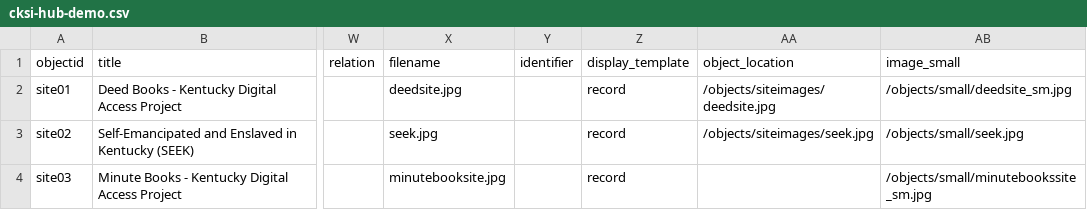
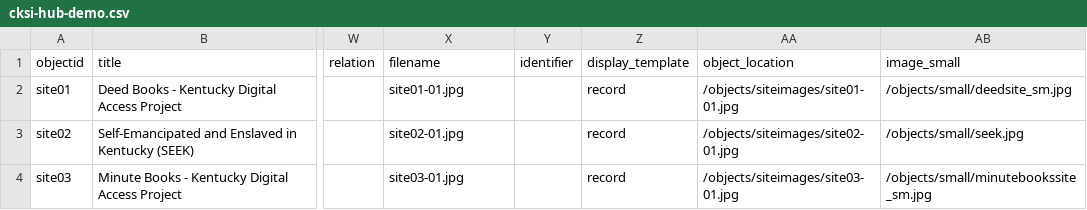
Before and after one commit to egpalazzolo/cksi-hub-demo, a CSV file: _data/cksi-hub-demo.csv, drawn as a sheet; only a part is shown, gaps mark what is left out; the diff names each change by its address in the sheet, - before the commit and + after, or states it on an @@ line.

Commit message:
new csv with correect image

```diff
--- a/_data/cksi-hub-demo.csv
+++ b/_data/cksi-hub-demo.csv
-X2 (filename): deedsite.jpg
+X2 (filename): site01-01.jpg
-AA2 (object_location): /objects/siteimages/deedsite.jpg
+AA2 (object_location): /objects/siteimages/site01-01.jpg
-X3 (filename): seek.jpg
+X3 (filename): site02-01.jpg
-AA3 (object_location): /objects/siteimages/seek.jpg
+AA3 (object_location): /objects/siteimages/site02-01.jpg
-X4 (filename): minutebooksite.jpg
+X4 (filename): site03-01.jpg
-AA4 (object_location): (empty)
+AA4 (object_location): /objects/siteimages/site03-01.jpg
```
